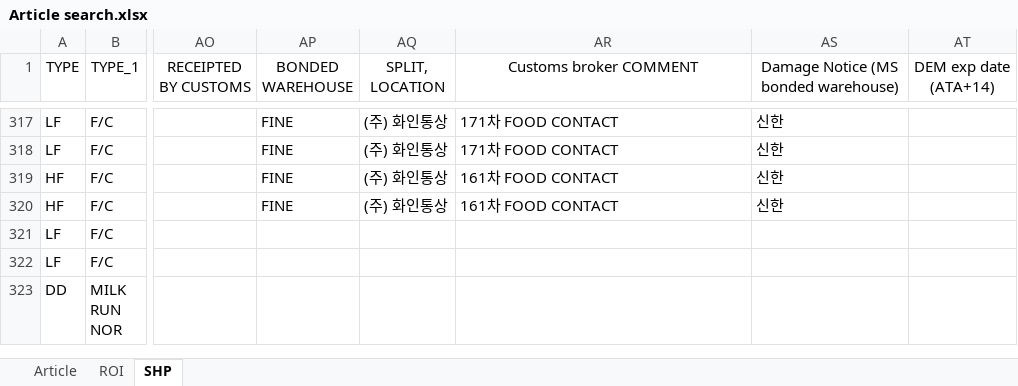
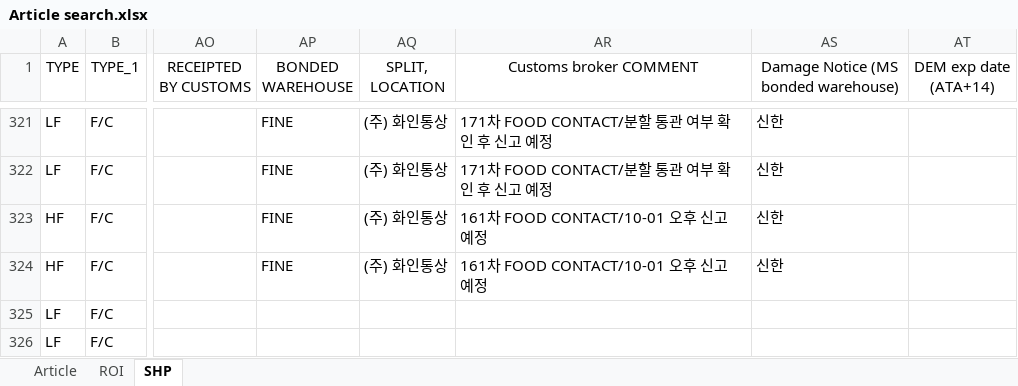
Before and after one commit to STO726/GOODS_Arrival, an Excel workbook: Article search.xlsx, sheet SHP, drawn as a sheet; only a part is shown, gaps mark what is left out; the shorter side is filled out with more unchanged rows; values as stored, in another font and other column widths than the file's, no borders; conditional formats and table styles not drawn; addresses are those after the commit; the diff covers the shown part only; the diff names each change by its address in the sheet, - before the commit and + after, or states it on an @@ line.

```diff
--- a/Article search.xlsx (sheet SHP)
+++ b/Article search.xlsx (sheet SHP)
-AR321:AR322 (Customs broker COMMENT): 171차 FOOD CONTACT
+AR321:AR322 (Customs broker COMMENT): 171차 FOOD CONTACT/분할 통관 여부 확인 후 신고 예정
-AR323:AR324 (Customs broker COMMENT): 161차 FOOD CONTACT
+AR323:AR324 (Customs broker COMMENT): 161차 FOOD CONTACT/10-01 오후 신고 예정
```
Also changed, not shown: 6 added rows, 2 removed rows and 46 edited cells elsewhere in this sheet, sheet ROI, formulas that keep their value.
